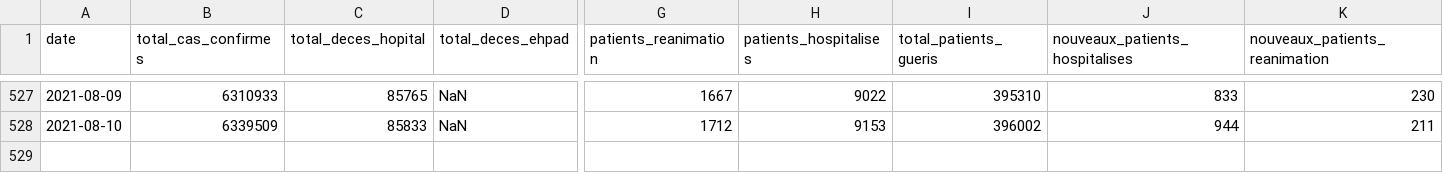
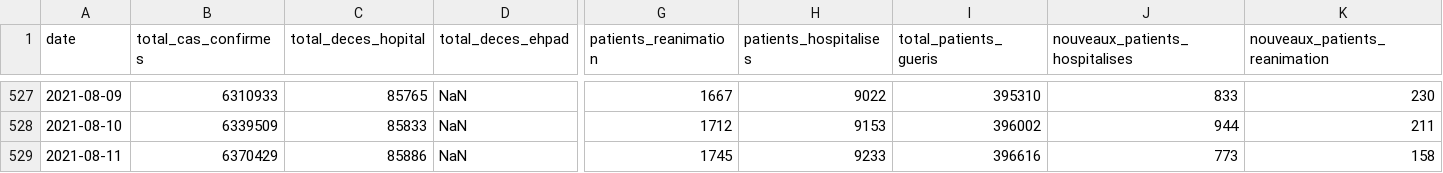
Before and after one commit to rozierguillaume/covid-19, a CSV file: data/france/synthese-fra.csv, drawn as a sheet; only a part is shown, gaps mark what is left out; rows hold the shown columns only; the diff names each change by its address in the sheet, - before the commit and + after, or states it on an @@ line.

Commit message:
[auto] data update: Data Explorer

```diff
--- a/data/france/synthese-fra.csv
+++ b/data/france/synthese-fra.csv
+row 529: 2021-08-11 | 6370429 | 85886 | NaN | 1745 | 9233 | 396616 | 773 | 158
```
Also changed, not shown: 3 other files.
